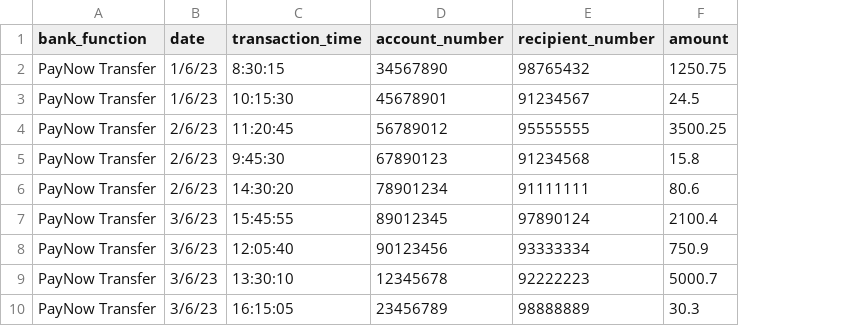
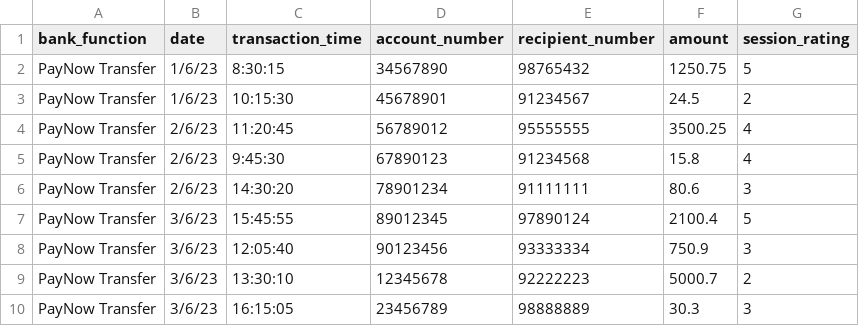
Before and after one commit to smu-fintech-2023-team10/Team-Jerry, a CSV file: dashboard/csv/paynow_transfer.csv, drawn as a sheet; only a part is shown; the diff names each change by its address in the sheet, - before the commit and + after, or states it on an @@ line.

Commit message:
updated files to include session_rating column

```diff
--- a/dashboard/csv/paynow_transfer.csv
+++ b/dashboard/csv/paynow_transfer.csv
+column G (session_rating), rows 2-10: 5 | 2 | 4 | 4 | 3 | 5 | 3 | 2 | 3
```
Also changed, not shown: dashboard/csv/check_balance.csv, dashboard/csv/scan_to_pay.csv, 1 other file.
